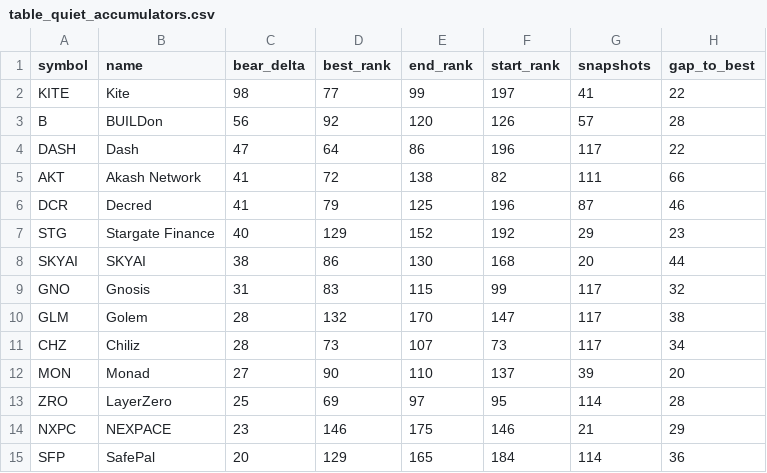
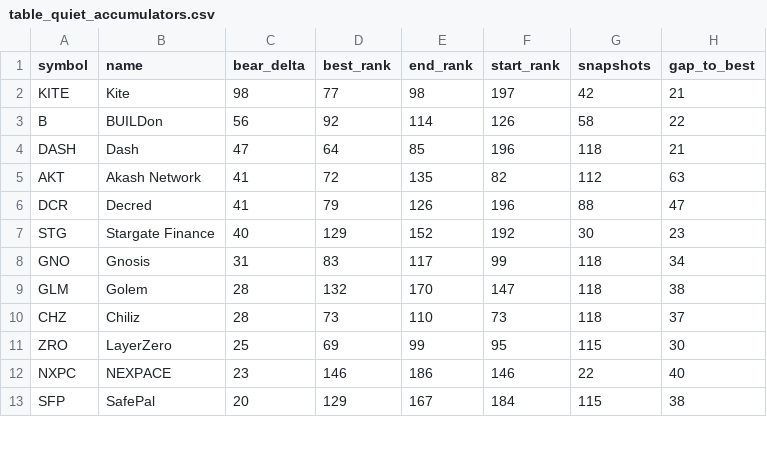
Before and after one commit to udipta-dev/rank-radar, a CSV file: data/out/table_quiet_accumulators.csv, drawn as a sheet; only a part is shown; the diff covers the shown part only.

```diff
--- a/data/out/table_quiet_accumulators.csv
+++ b/data/out/table_quiet_accumulators.csv
@@ -1,15 +1,13 @@
 symbol,name,bear_delta,best_rank,end_rank,start_rank,snapshots,gap_to_best
-KITE,Kite,98,77,99,197,41,22
-B,BUILDon,56,92,120,126,57,28
-DASH,Dash,47,64,86,196,117,22
-AKT,Akash Network,41,72,138,82,111,66
-DCR,Decred,41,79,125,196,87,46
-STG,Stargate Finance,40,129,152,192,29,23
-SKYAI,SKYAI,38,86,130,168,20,44
-GNO,Gnosis,31,83,115,99,117,32
-GLM,Golem,28,132,170,147,117,38
-CHZ,Chiliz,28,73,107,73,117,34
-MON,Monad,27,90,110,137,39,20
-ZRO,LayerZero,25,69,97,95,114,28
-NXPC,NEXPACE,23,146,175,146,21,29
-SFP,SafePal,20,129,165,184,114,36
+KITE,Kite,98,77,98,197,42,21
+B,BUILDon,56,92,114,126,58,22
+DASH,Dash,47,64,85,196,118,21
+AKT,Akash Network,41,72,135,82,112,63
+DCR,Decred,41,79,126,196,88,47
+STG,Stargate Finance,40,129,152,192,30,23
+GNO,Gnosis,31,83,117,99,118,34
+GLM,Golem,28,132,170,147,118,38
+CHZ,Chiliz,28,73,110,73,118,37
+ZRO,LayerZero,25,69,99,95,115,30
+NXPC,NEXPACE,23,146,186,146,22,40
+SFP,SafePal,20,129,167,184,115,38
```
Also changed, not shown: 1 added row, 1 removed row and 34 edited cells elsewhere in this file, data/out/table_climbers_overall.csv, data/out/table_high_conviction_climbers.csv, 15 other files.
